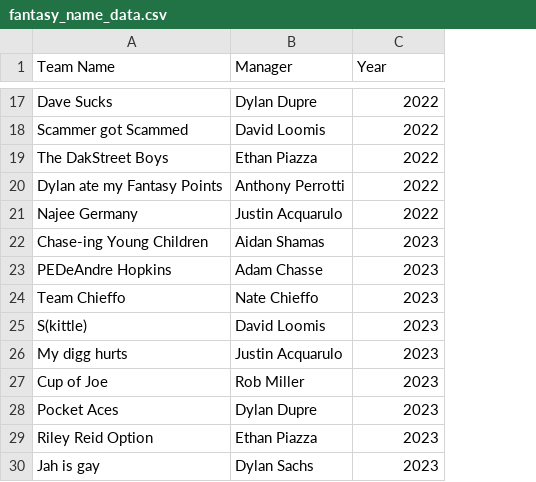
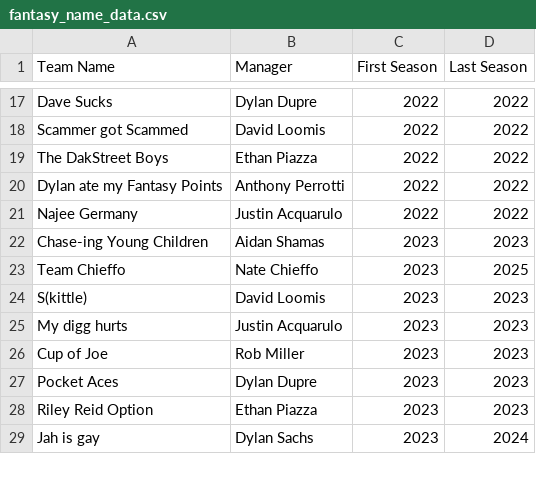
Before and after one commit to arc70827/fantasy-app, a CSV file: data/fantasy_name_data.csv, drawn as a sheet; only a part is shown, gaps mark what is left out; removed rows and columns are numbered as before the commit, all else as after; the diff covers the shown part only; the diff names each change by its address in the sheet, - before the commit and + after, or states it on an @@ line.

```diff
--- a/data/fantasy_name_data.csv
+++ b/data/fantasy_name_data.csv
+column D (Last Season), rows 17-29: 2022 | 2022 | 2022 | 2022 | 2022 | 2023 | 2025 | 2023 | 2023 | 2023 | 2023 | 2023 | 2024
-C1: Year
+C1: First Season
-row 23: PEDeAndre Hopkins | Adam Chasse | 2023
```
Also changed, not shown: 4 removed rows and 1 edited cell elsewhere in this file, data/fantasy_matchup_data.csv, 1 other file.
